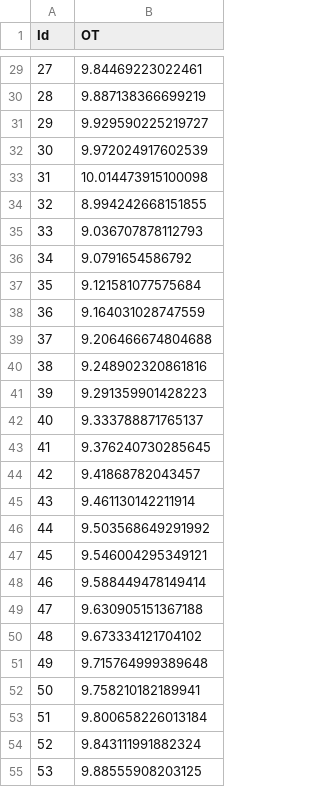
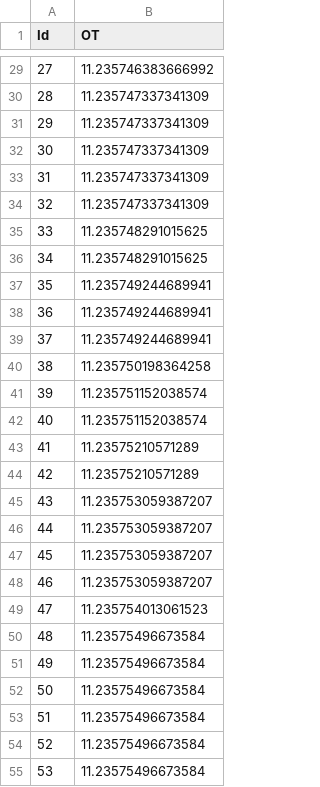
Before and after one commit to momoWantLearn/time_series_classification, a CSV file: neural_network_prediction.csv, drawn as a sheet; only a part is shown, gaps mark what is left out; the diff covers the shown part only.

```diff
--- a/neural_network_prediction.csv
+++ b/neural_network_prediction.csv
@@ -29,27 +29,27 @@ Id,OT
-27,9.84469223022461
-28,9.887138366699219
-29,9.929590225219727
-30,9.972024917602539
-31,10.014473915100098
-32,8.994242668151855
-33,9.036707878112793
-34,9.0791654586792
-35,9.121581077575684
-36,9.164031028747559
-37,9.206466674804688
-38,9.248902320861816
-39,9.291359901428223
-40,9.333788871765137
-41,9.376240730285645
-42,9.41868782043457
-43,9.461130142211914
-44,9.503568649291992
-45,9.546004295349121
-46,9.588449478149414
-47,9.630905151367188
-48,9.673334121704102
-49,9.715764999389648
-50,9.758210182189941
-51,9.800658226013184
-52,9.843111991882324
-53,9.88555908203125
+27,11.235746383666992
+28,11.235747337341309
+29,11.235747337341309
+30,11.235747337341309
+31,11.235747337341309
+32,11.235747337341309
+33,11.235748291015625
+34,11.235748291015625
+35,11.235749244689941
+36,11.235749244689941
+37,11.235749244689941
+38,11.235750198364258
+39,11.235751152038574
+40,11.235751152038574
+41,11.23575210571289
+42,11.23575210571289
+43,11.235753059387207
+44,11.235753059387207
+45,11.235753059387207
+46,11.235753059387207
+47,11.235754013061523
+48,11.23575496673584
+49,11.23575496673584
+50,11.23575496673584
+51,11.23575496673584
+52,11.23575496673584
+53,11.23575496673584
```
Also changed, not shown: 73 edited cells elsewhere in this file, 2 other files.
